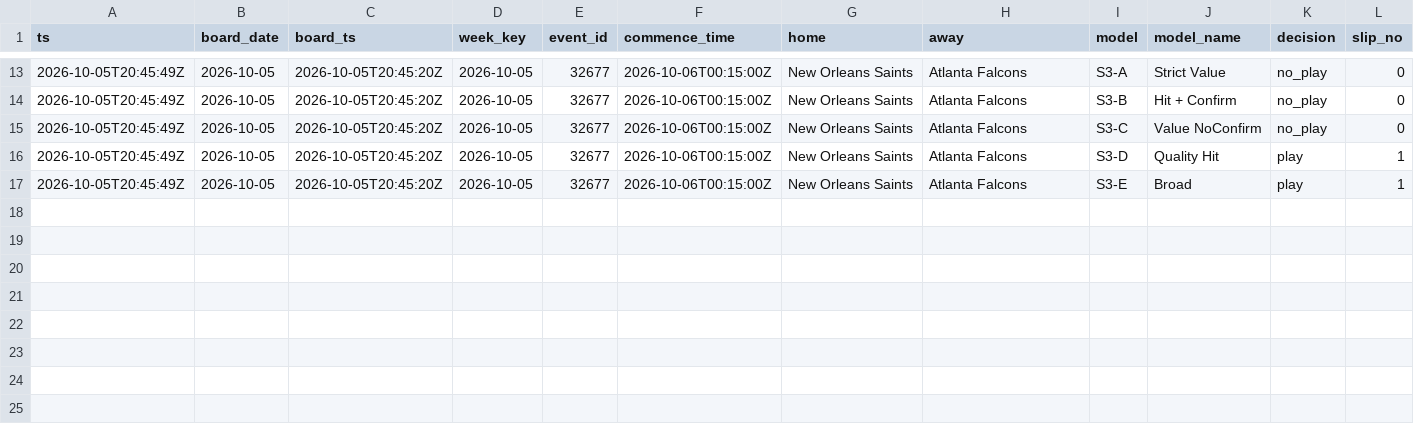
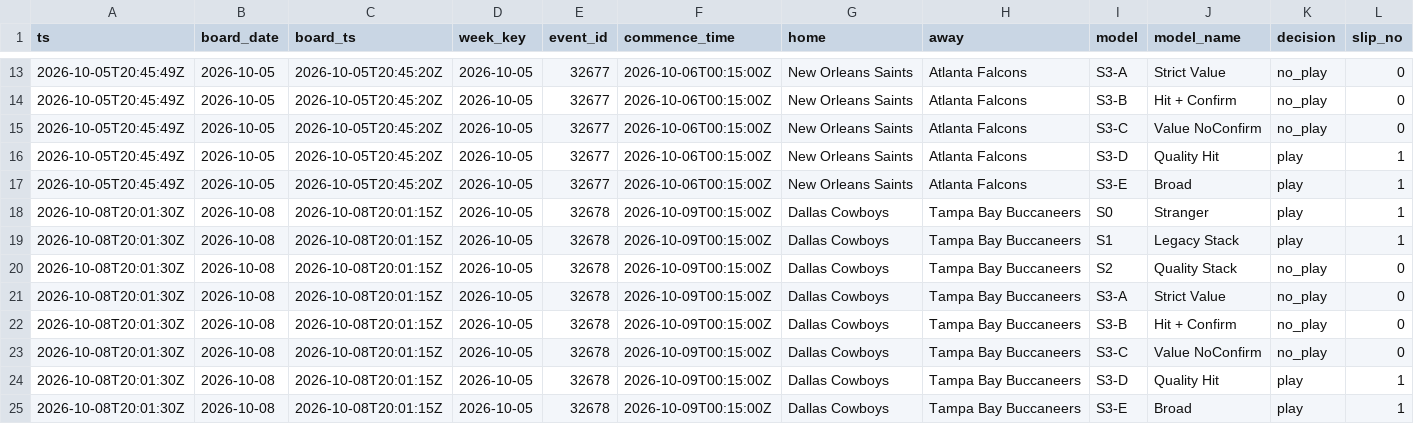
Before and after one commit to zilverest/prop-lab, a CSV file: data/sgp_shadow_decisions.csv, drawn as a sheet; only a part is shown, gaps mark what is left out; rows hold the shown columns only; the diff names each change by its address in the sheet, - before the commit and + after, or states it on an @@ line.

```diff
--- a/data/sgp_shadow_decisions.csv
+++ b/data/sgp_shadow_decisions.csv
+row 18: 2026-10-08T20:01:30Z | 2026-10-08 | 2026-10-08T20:01:15Z | 2026-10-05 | 32678 | 2026-10-09T00:15:00Z | Dallas Cowboys | Tampa Bay Buccaneers | S0 | Stranger | play | 1
+row 19: 2026-10-08T20:01:30Z | 2026-10-08 | 2026-10-08T20:01:15Z | 2026-10-05 | 32678 | 2026-10-09T00:15:00Z | Dallas Cowboys | Tampa Bay Buccaneers | S1 | Legacy Stack | play | 1
+row 20: 2026-10-08T20:01:30Z | 2026-10-08 | 2026-10-08T20:01:15Z | 2026-10-05 | 32678 | 2026-10-09T00:15:00Z | Dallas Cowboys | Tampa Bay Buccaneers | S2 | Quality Stack | no_play | 0
+row 21: 2026-10-08T20:01:30Z | 2026-10-08 | 2026-10-08T20:01:15Z | 2026-10-05 | 32678 | 2026-10-09T00:15:00Z | Dallas Cowboys | Tampa Bay Buccaneers | S3-A | Strict Value | no_play | 0
+row 22: 2026-10-08T20:01:30Z | 2026-10-08 | 2026-10-08T20:01:15Z | 2026-10-05 | 32678 | 2026-10-09T00:15:00Z | Dallas Cowboys | Tampa Bay Buccaneers | S3-B | Hit + Confirm | no_play | 0
+row 23: 2026-10-08T20:01:30Z | 2026-10-08 | 2026-10-08T20:01:15Z | 2026-10-05 | 32678 | 2026-10-09T00:15:00Z | Dallas Cowboys | Tampa Bay Buccaneers | S3-C | Value NoConfirm | no_play | 0
+row 24: 2026-10-08T20:01:30Z | 2026-10-08 | 2026-10-08T20:01:15Z | 2026-10-05 | 32678 | 2026-10-09T00:15:00Z | Dallas Cowboys | Tampa Bay Buccaneers | S3-D | Quality Hit | play | 1
+row 25: 2026-10-08T20:01:30Z | 2026-10-08 | 2026-10-08T20:01:15Z | 2026-10-05 | 32678 | 2026-10-09T00:15:00Z | Dallas Cowboys | Tampa Bay Buccaneers | S3-E | Broad | play | 1
```
Also changed, not shown: data/pipeline_health.csv, data/sgp_quote_snapshots.csv, 3 other files.
